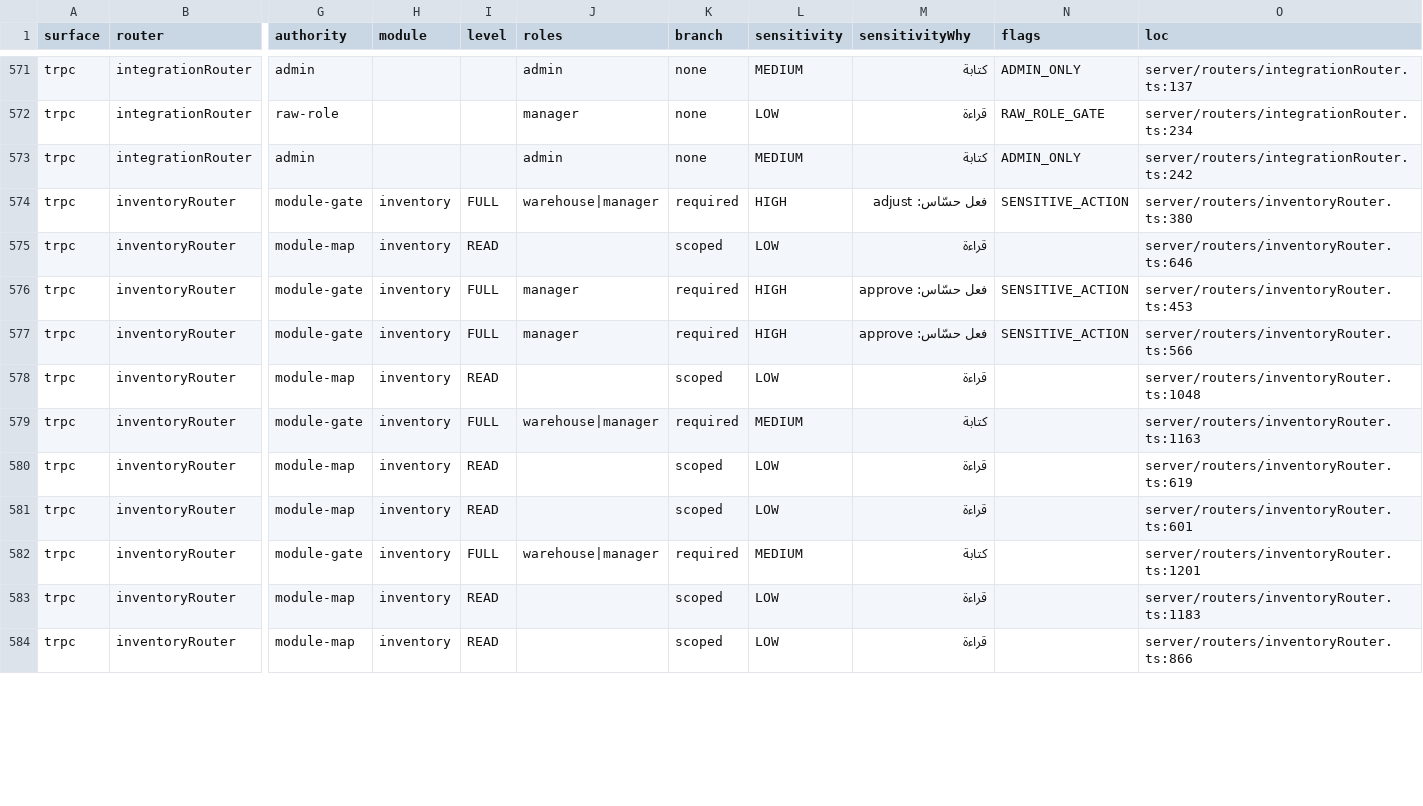
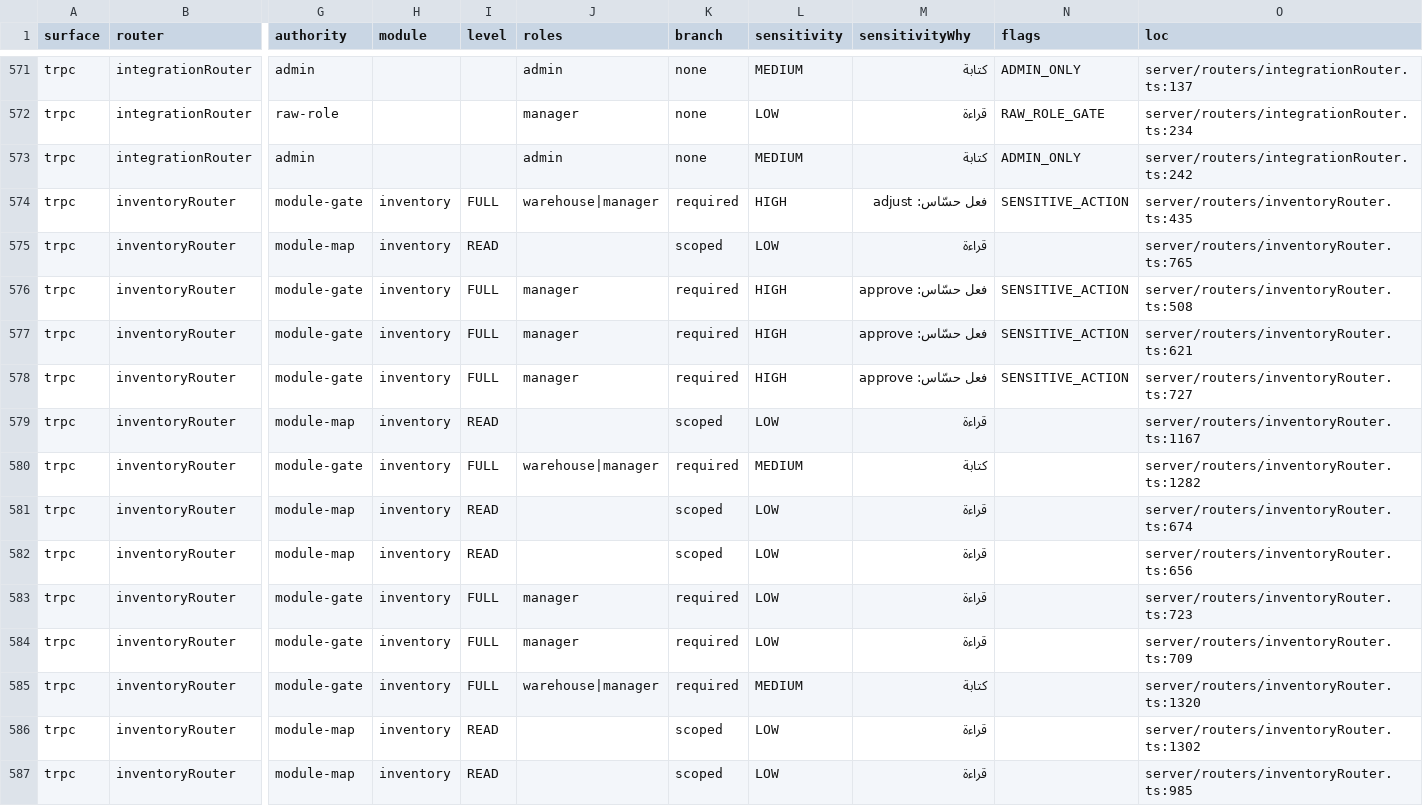
Before and after one commit to ahrrfy/business_management_system, a CSV file: docs/authz/endpoint-inventory.csv, drawn as a sheet; only a part is shown, gaps mark what is left out; addresses are those after the commit; rows hold the shown columns only; the diff covers the shown part only; the diff names each change by its address in the sheet, - before the commit and + after, or states it on an @@ line.

Commit message:
feat(inventory): add governed cost revaluation waves

```diff
--- a/docs/authz/endpoint-inventory.csv
+++ b/docs/authz/endpoint-inventory.csv
-O574 (loc): server/routers/inventoryRouter.ts:380
+O574 (loc): server/routers/inventoryRouter.ts:435
-O575 (loc): server/routers/inventoryRouter.ts:646
+O575 (loc): server/routers/inventoryRouter.ts:765
-O576 (loc): server/routers/inventoryRouter.ts:453
+O576 (loc): server/routers/inventoryRouter.ts:508
-O577 (loc): server/routers/inventoryRouter.ts:566
+O577 (loc): server/routers/inventoryRouter.ts:621
+row 578: trpc | inventoryRouter | module-gate | inventory | FULL | manager | required | HIGH | فعل حسّاس: approve | SENSITIVE_ACTION | server/routers/inventoryRouter.ts:727
-O579 (loc): server/routers/inventoryRouter.ts:1048
+O579 (loc): server/routers/inventoryRouter.ts:1167
-O580 (loc): server/routers/inventoryRouter.ts:1163
+O580 (loc): server/routers/inventoryRouter.ts:1282
-O581 (loc): server/routers/inventoryRouter.ts:619
+O581 (loc): server/routers/inventoryRouter.ts:674
-O582 (loc): server/routers/inventoryRouter.ts:601
+O582 (loc): server/routers/inventoryRouter.ts:656
+row 583: trpc | inventoryRouter | module-gate | inventory | FULL | manager | required | LOW | قراءة |  | server/routers/inventoryRouter.ts:723
+row 584: trpc | inventoryRouter | module-gate | inventory | FULL | manager | required | LOW | قراءة |  | server/routers/inventoryRouter.ts:709
-O585 (loc): server/routers/inventoryRouter.ts:1201
+O585 (loc): server/routers/inventoryRouter.ts:1320
-O586 (loc): server/routers/inventoryRouter.ts:1183
+O586 (loc): server/routers/inventoryRouter.ts:1302
-O587 (loc): server/routers/inventoryRouter.ts:866
+O587 (loc): server/routers/inventoryRouter.ts:985
```
Also changed, not shown: 3 added rows and 91 edited cells elsewhere in this file, 22 other files.
